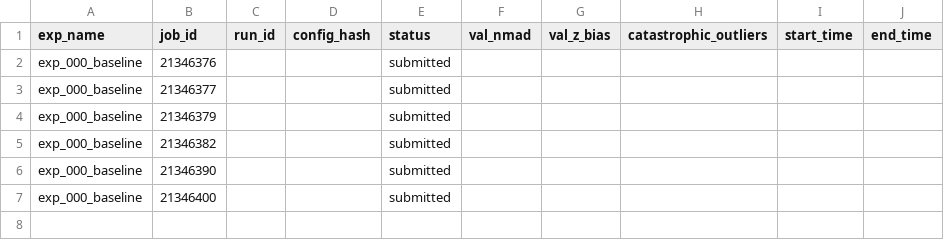
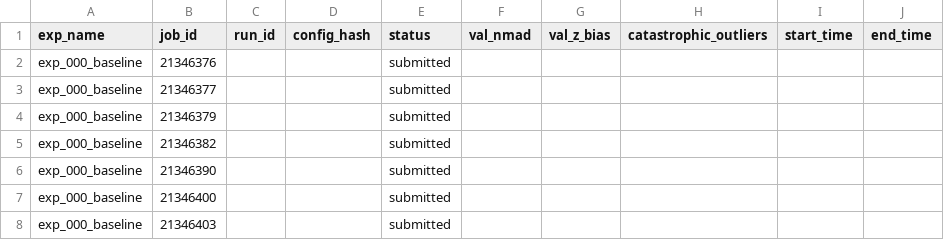
Before and after one commit to CliveKBinu/specpt-hst-sim, a CSV file: jobs.csv, drawn as a sheet; the diff names each change by its address in the sheet, - before the commit and + after, or states it on an @@ line.

```diff
--- a/jobs.csv
+++ b/jobs.csv
+row 8: exp_000_baseline | 21346403 |  |  | submitted
```
Also changed, not shown: 1 other file.
